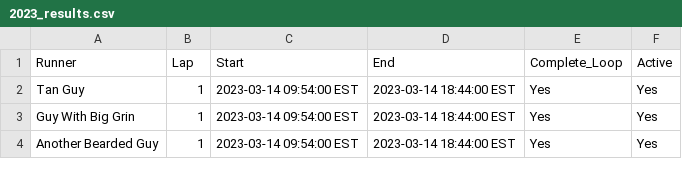
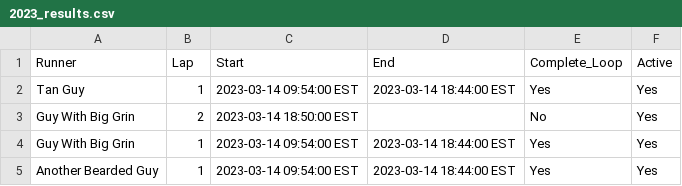
Before and after one commit to johnsug/barkley_plots, a CSV file: data/2023_results.csv, drawn as a sheet; only a part is shown.

Commit message:
Update 2023_results.csv

```diff
--- a/data/2023_results.csv
+++ b/data/2023_results.csv
@@ -2,2 +2,3 @@ Runner,Lap,Start,End,Complete_Loop,Active
 Tan Guy,1,2023-03-14 09:54:00 EST, 2023-03-14 18:44:00 EST,Yes,Yes
+Guy With Big Grin,2,2023-03-14 18:50:00 EST,,No,Yes
 Guy With Big Grin,1,2023-03-14 09:54:00 EST, 2023-03-14 18:44:00 EST,Yes,Yes
```
